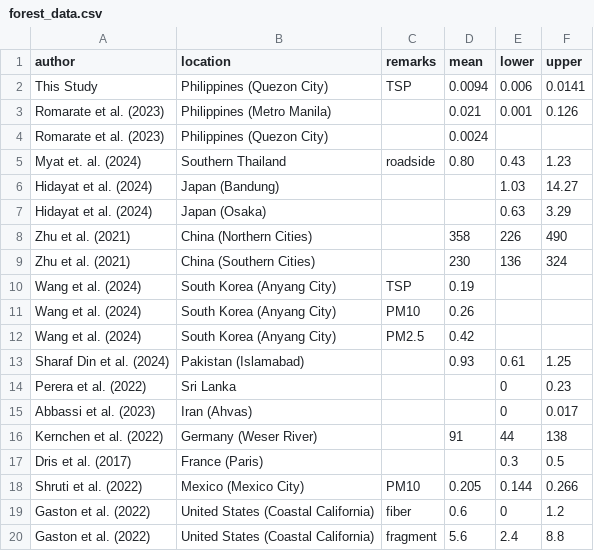
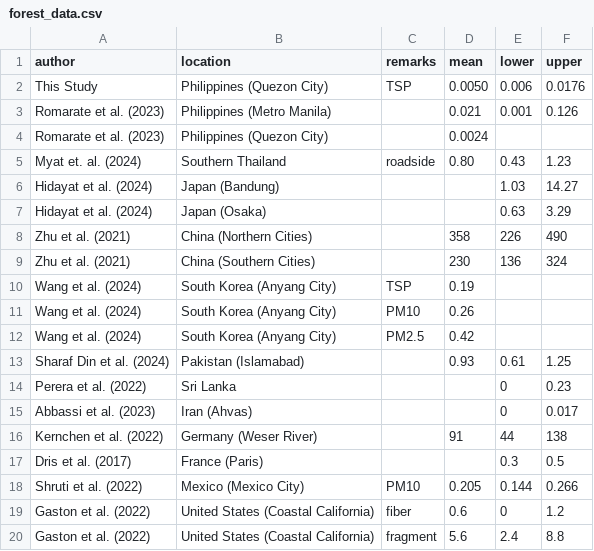
Before and after one commit to ahuactl/The-Presence-of-Atmospheric-Microplatics-in-Quezon-City-Philippines, a CSV file: forest_data.csv, drawn as a sheet.

```diff
--- a/forest_data.csv
+++ b/forest_data.csv
@@ -1,3 +1,3 @@
 author,location,remarks,mean,lower,upper
-This Study,Philippines (Quezon City),TSP,0.0094,0.006,0.0141
+This Study,Philippines (Quezon City),TSP,0.0050,0.006,0.0176
 Romarate et al. (2023),Philippines (Metro Manila),,0.021,0.001,0.126
```
Also changed, not shown: 2 other files.
